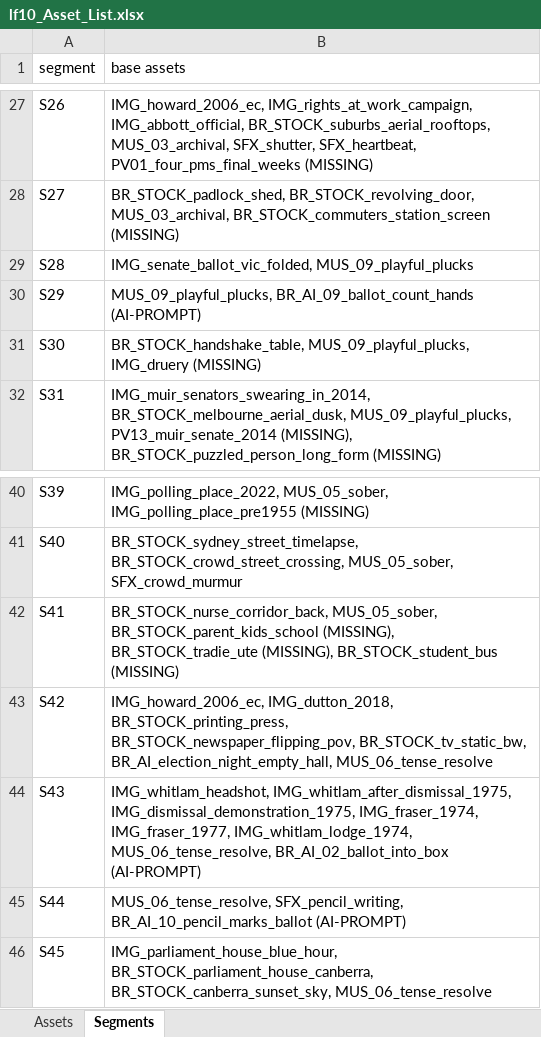
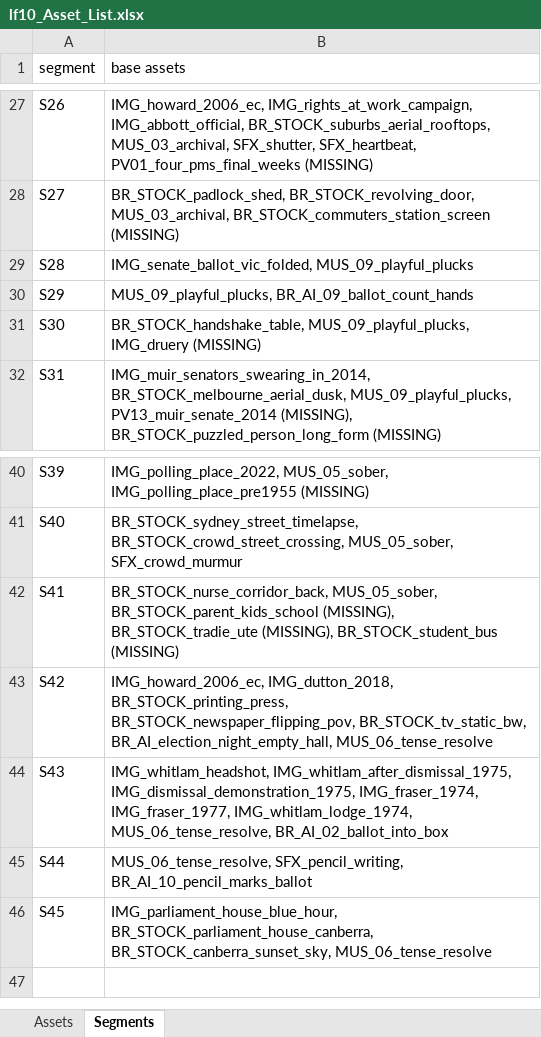
Before and after one commit to cravioaustralia-cmd/cryptonomics-engine, an Excel workbook: longform/lf10-kingmaker/assets-list/lf10_Asset_List.xlsx, sheet Segments, drawn as a sheet; only a part is shown, gaps mark what is left out; values as stored, in another font and other column widths than the file's, no borders; the diff covers the shown part only; the diff names each change by its address in the sheet, - before the commit and + after, or states it on an @@ line.

Commit message:
lf10: add S37 + AI B-roll 01-10, S37 script/card wording to AEC, asset list + AI prompt status, PASTE_BRIEF.md

```diff
--- a/longform/lf10-kingmaker/assets-list/lf10_Asset_List.xlsx (sheet Segments)
+++ b/longform/lf10-kingmaker/assets-list/lf10_Asset_List.xlsx (sheet Segments)
-B30 (base assets): MUS_09_playful_plucks, BR_AI_09_ballot_count_hands (AI-PROMPT)
+B30 (base assets): MUS_09_playful_plucks, BR_AI_09_ballot_count_hands
-B44 (base assets): …MUS_06_tense_resolve, BR_AI_02_ballot_into_box (AI-PROMPT)
+B44 (base assets): …MUS_06_tense_resolve, BR_AI_02_ballot_into_box
-B45 (base assets): …SFX_pencil_writing, BR_AI_10_pencil_marks_ballot (AI-PROMPT)
+B45 (base assets): …SFX_pencil_writing, BR_AI_10_pencil_marks_ballot
```
Also changed, not shown: 8 edited cells elsewhere in this sheet, sheet Assets, 17 other files.
